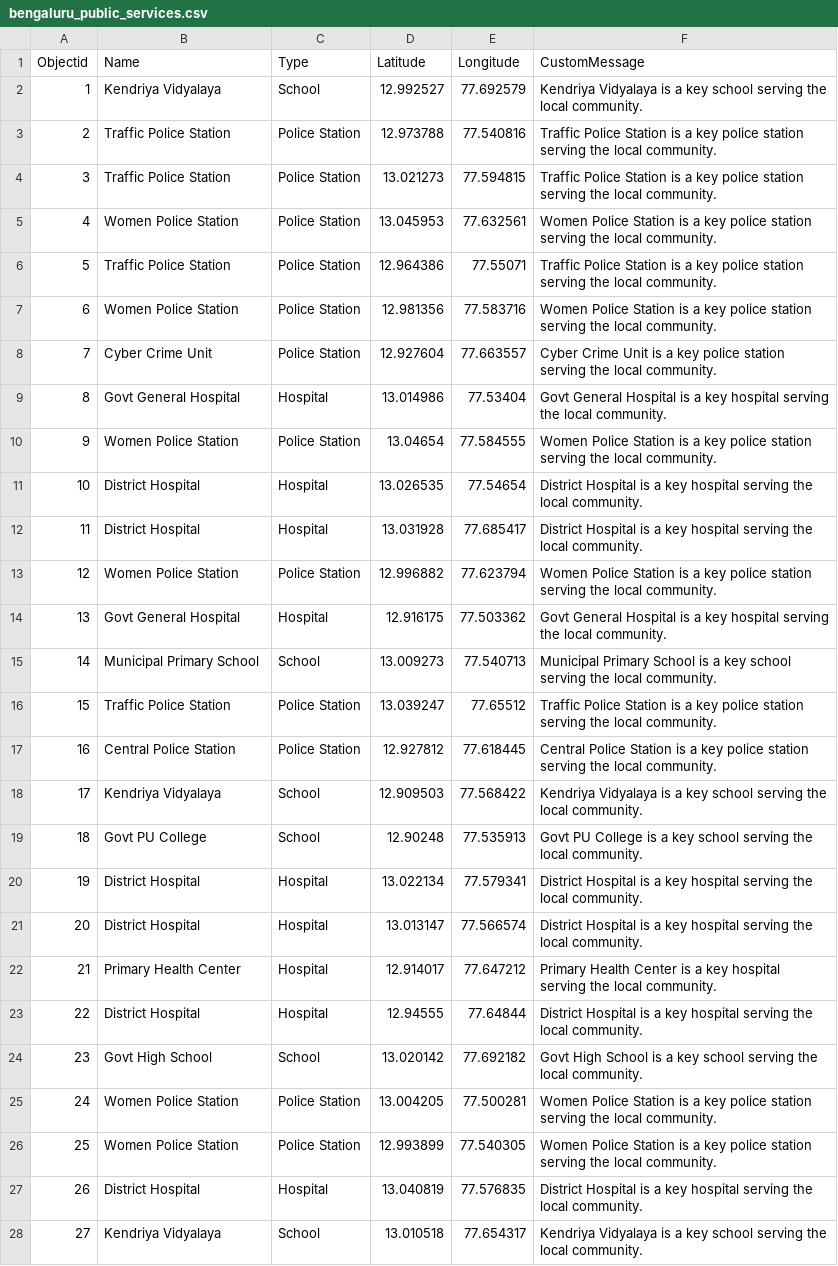
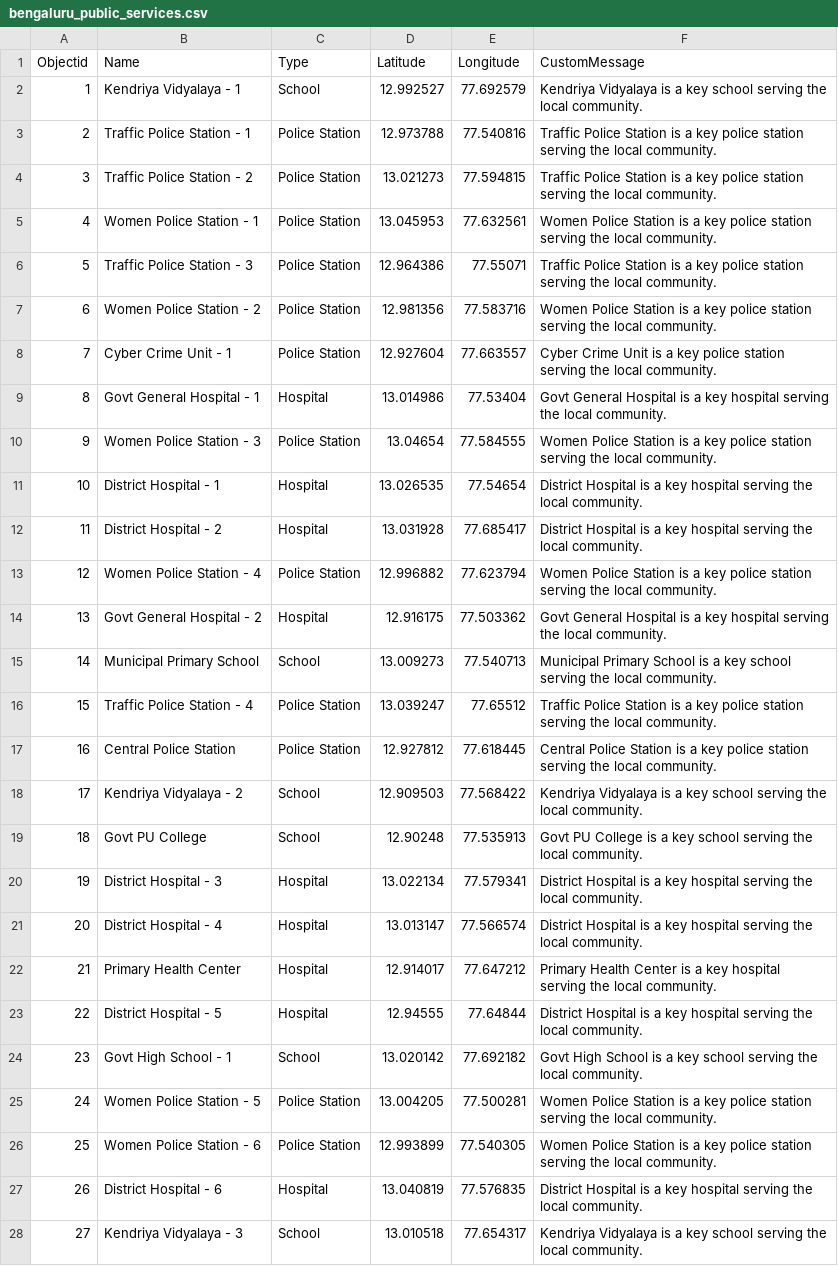
Before and after one commit to ritanshu-goel/ritanshu-goel.github.io, a CSV file: bengaluru_public_services.csv, drawn as a sheet; only a part is shown; the diff covers the shown part only; the diff names each change by its address in the sheet, - before the commit and + after, or states it on an @@ line.

Commit message:
data update

```diff
--- a/bengaluru_public_services.csv
+++ b/bengaluru_public_services.csv
-B2 (Name): Kendriya Vidyalaya
+B2 (Name): Kendriya Vidyalaya - 1
-B3 (Name): Traffic Police Station
+B3 (Name): Traffic Police Station - 1
-B4 (Name): Traffic Police Station
+B4 (Name): Traffic Police Station - 2
-B5 (Name): Women Police Station
+B5 (Name): Women Police Station - 1
-B6 (Name): Traffic Police Station
+B6 (Name): Traffic Police Station - 3
-B7 (Name): Women Police Station
+B7 (Name): Women Police Station - 2
-B8 (Name): Cyber Crime Unit
+B8 (Name): Cyber Crime Unit - 1
-B9 (Name): Govt General Hospital
+B9 (Name): Govt General Hospital - 1
-B10 (Name): Women Police Station
+B10 (Name): Women Police Station - 3
-B11 (Name): District Hospital
+B11 (Name): District Hospital - 1
-B12 (Name): District Hospital
+B12 (Name): District Hospital - 2
-B13 (Name): Women Police Station
+B13 (Name): Women Police Station - 4
-B14 (Name): Govt General Hospital
+B14 (Name): Govt General Hospital - 2
-B16 (Name): Traffic Police Station
+B16 (Name): Traffic Police Station - 4
-B18 (Name): Kendriya Vidyalaya
+B18 (Name): Kendriya Vidyalaya - 2
-B20 (Name): District Hospital
+B20 (Name): District Hospital - 3
-B21 (Name): District Hospital
+B21 (Name): District Hospital - 4
-B23 (Name): District Hospital
+B23 (Name): District Hospital - 5
-B24 (Name): Govt High School
+B24 (Name): Govt High School - 1
-B25 (Name): Women Police Station
+B25 (Name): Women Police Station - 5
-B26 (Name): Women Police Station
+B26 (Name): Women Police Station - 6
-B27 (Name): District Hospital
+B27 (Name): District Hospital - 6
-B28 (Name): Kendriya Vidyalaya
+B28 (Name): Kendriya Vidyalaya - 3
```
Also changed, not shown: 3 edited cells elsewhere in this file, 1 other file.
